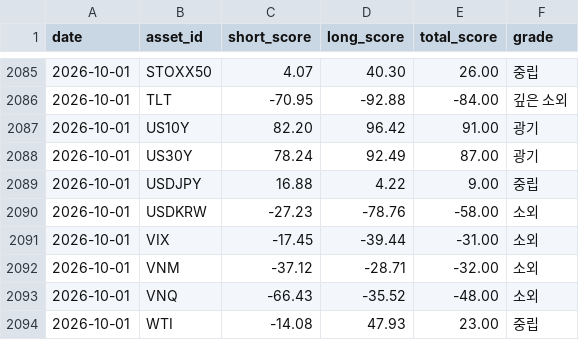
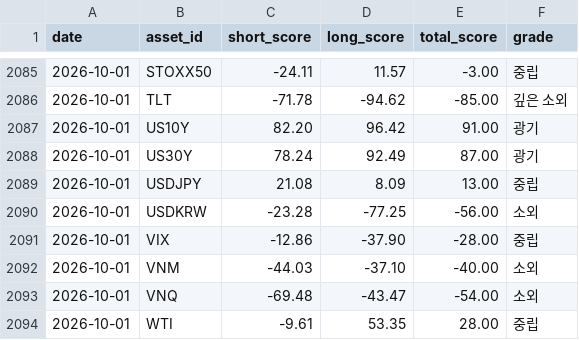
Before and after one commit to myungjungcrypto/overbought_oversold_assets, a CSV file: reports/history.csv, drawn as a sheet; only a part is shown, gaps mark what is left out; the diff covers the shown part only.

```diff
--- a/reports/history.csv
+++ b/reports/history.csv
@@ -2085,10 +2085,10 @@ date,asset_id,short_score,long_score,total_score,grade
-2026-10-01,STOXX50,4.07,40.30,26.00,중립
-2026-10-01,TLT,-70.95,-92.88,-84.00,깊은 소외
+2026-10-01,STOXX50,-24.11,11.57,-3.00,중립
+2026-10-01,TLT,-71.78,-94.62,-85.00,깊은 소외
 2026-10-01,US10Y,82.20,96.42,91.00,광기
 2026-10-01,US30Y,78.24,92.49,87.00,광기
-2026-10-01,USDJPY,16.88,4.22,9.00,중립
-2026-10-01,USDKRW,-27.23,-78.76,-58.00,소외
-2026-10-01,VIX,-17.45,-39.44,-31.00,소외
-2026-10-01,VNM,-37.12,-28.71,-32.00,소외
-2026-10-01,VNQ,-66.43,-35.52,-48.00,소외
-2026-10-01,WTI,-14.08,47.93,23.00,중립
+2026-10-01,USDJPY,21.08,8.09,13.00,중립
+2026-10-01,USDKRW,-23.28,-77.25,-56.00,소외
+2026-10-01,VIX,-12.86,-37.90,-28.00,중립
+2026-10-01,VNM,-44.03,-37.10,-40.00,소외
+2026-10-01,VNQ,-69.48,-43.47,-54.00,소외
+2026-10-01,WTI,-9.61,53.35,28.00,중립
```
Also changed, not shown: 1 added row, 1 removed row and 61 edited cells elsewhere in this file, 8 other files.
